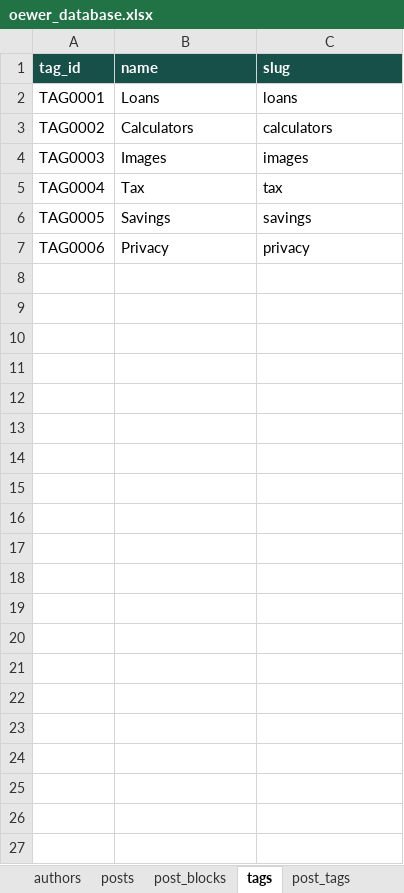
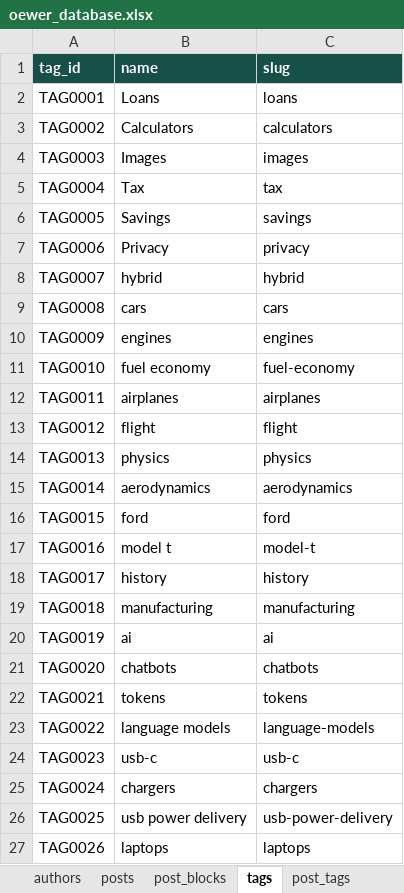
Before and after one commit to oewersolutions/oewer-tools, an Excel workbook: data/oewer_database.xlsx, sheet tags, drawn as a sheet; values as stored, in another font and other column widths than the file's, no borders; the diff names each change by its address in the sheet, - before the commit and + after, or states it on an @@ line.

```diff
--- a/data/oewer_database.xlsx (sheet tags)
+++ b/data/oewer_database.xlsx (sheet tags)
+row 8: TAG0007 | hybrid | hybrid
+row 9: TAG0008 | cars | cars
+row 10: TAG0009 | engines | engines
+row 11: TAG0010 | fuel economy | fuel-economy
+row 12: TAG0011 | airplanes | airplanes
+row 13: TAG0012 | flight | flight
+row 14: TAG0013 | physics | physics
+row 15: TAG0014 | aerodynamics | aerodynamics
+row 16: TAG0015 | ford | ford
+row 17: TAG0016 | model t | model-t
+row 18: TAG0017 | history | history
+row 19: TAG0018 | manufacturing | manufacturing
+row 20: TAG0019 | ai | ai
+row 21: TAG0020 | chatbots | chatbots
+row 22: TAG0021 | tokens | tokens
+row 23: TAG0022 | language models | language-models
+row 24: TAG0023 | usb-c | usb-c
+row 25: TAG0024 | chargers | chargers
+row 26: TAG0025 | usb power delivery | usb-power-delivery
+row 27: TAG0026 | laptops | laptops
```
Also changed, not shown: sheet post_blocks, sheet post_tags, sheet posts, sheet blog_categories, sheet pages, sheet navigation, 10 other files.
